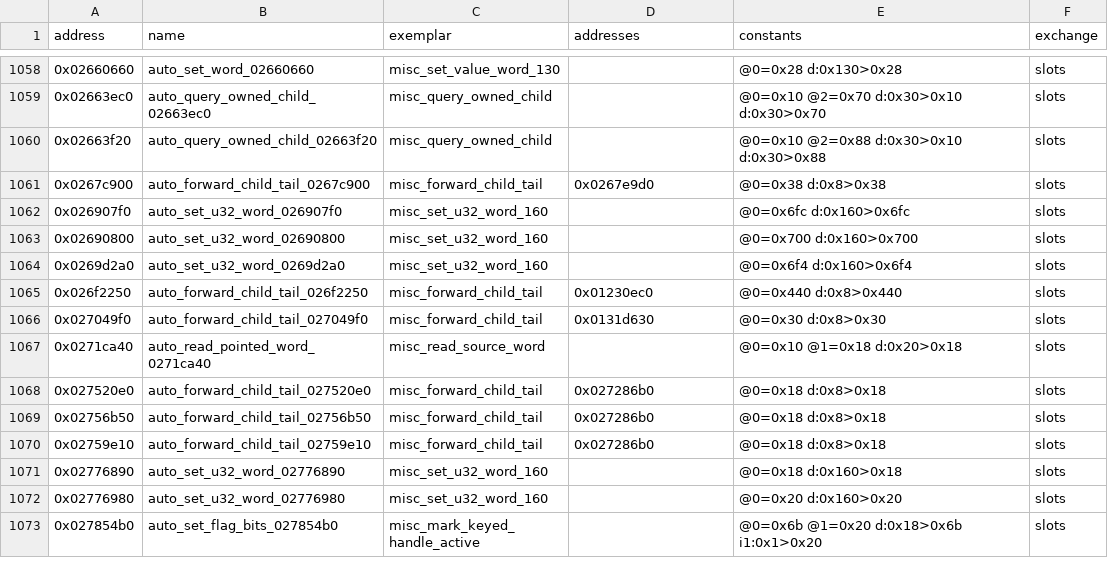
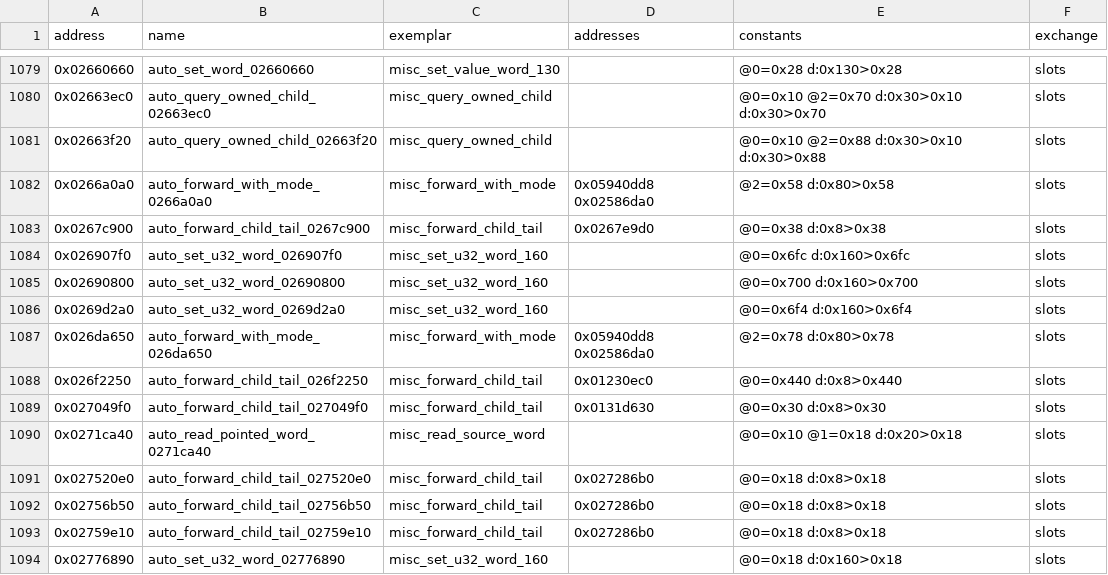
Before and after one commit to Jeffiest/Paleblood, a CSV file: game/auto/near_copies.csv, drawn as a sheet; only a part is shown, gaps mark what is left out; the shorter side is filled out with more unchanged rows; the diff covers the shown part only; the diff names each change by its address in the sheet, - before the commit and + after, or states it on an @@ line.

```diff
--- a/game/auto/near_copies.csv
+++ b/game/auto/near_copies.csv
+row 1082: 0x0266a0a0 | auto_forward_with_mode_0266a0a0 | misc_forward_with_mode | 0x05940dd8 0x02586da0 | @2=0x58 d:0x80>0x58 | slots
+row 1087: 0x026da650 | auto_forward_with_mode_026da650 | misc_forward_with_mode | 0x05940dd8 0x02586da0 | @2=0x78 d:0x80>0x78 | slots
```
Also changed, not shown: 21 added rows elsewhere in this file, game/auto/near_exemplars.csv, 9 other files.
